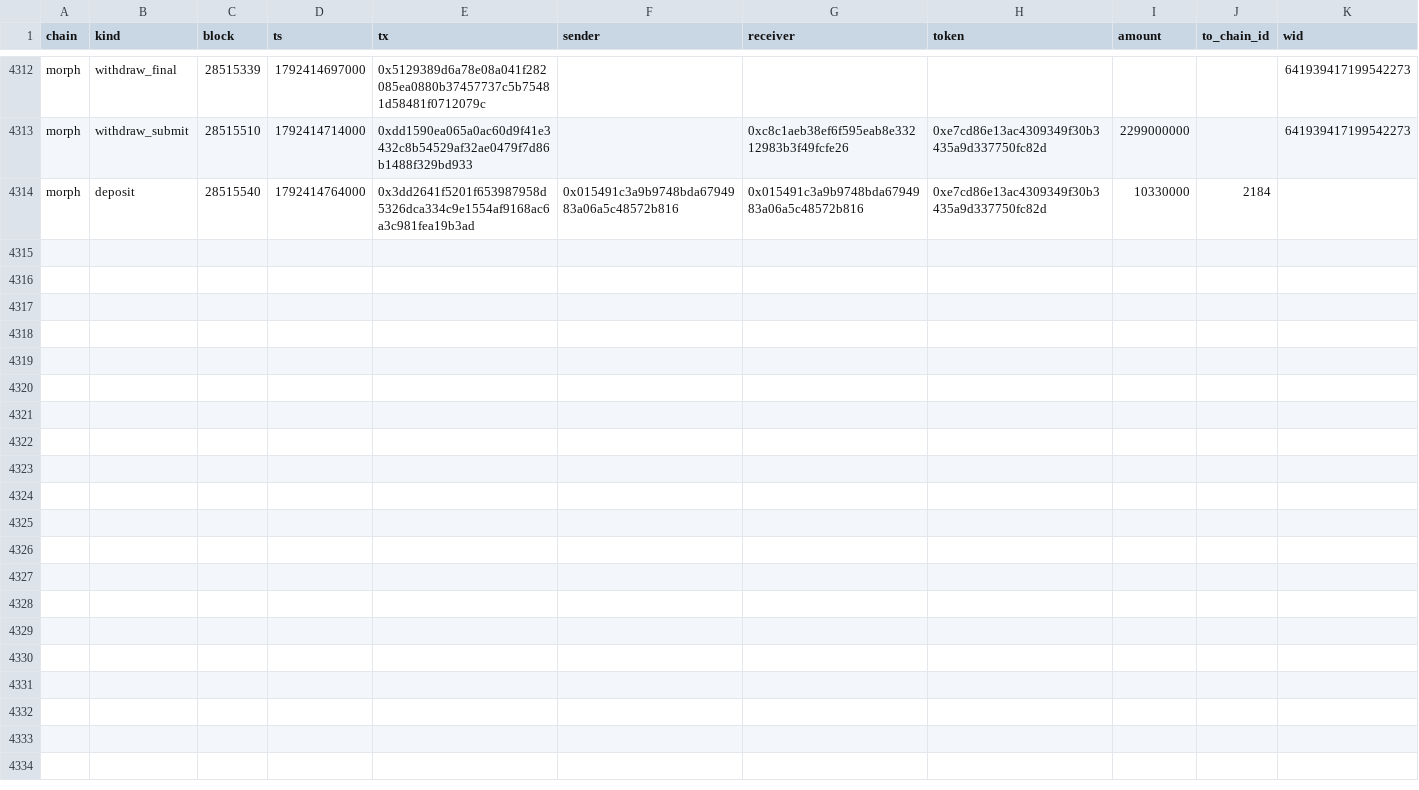
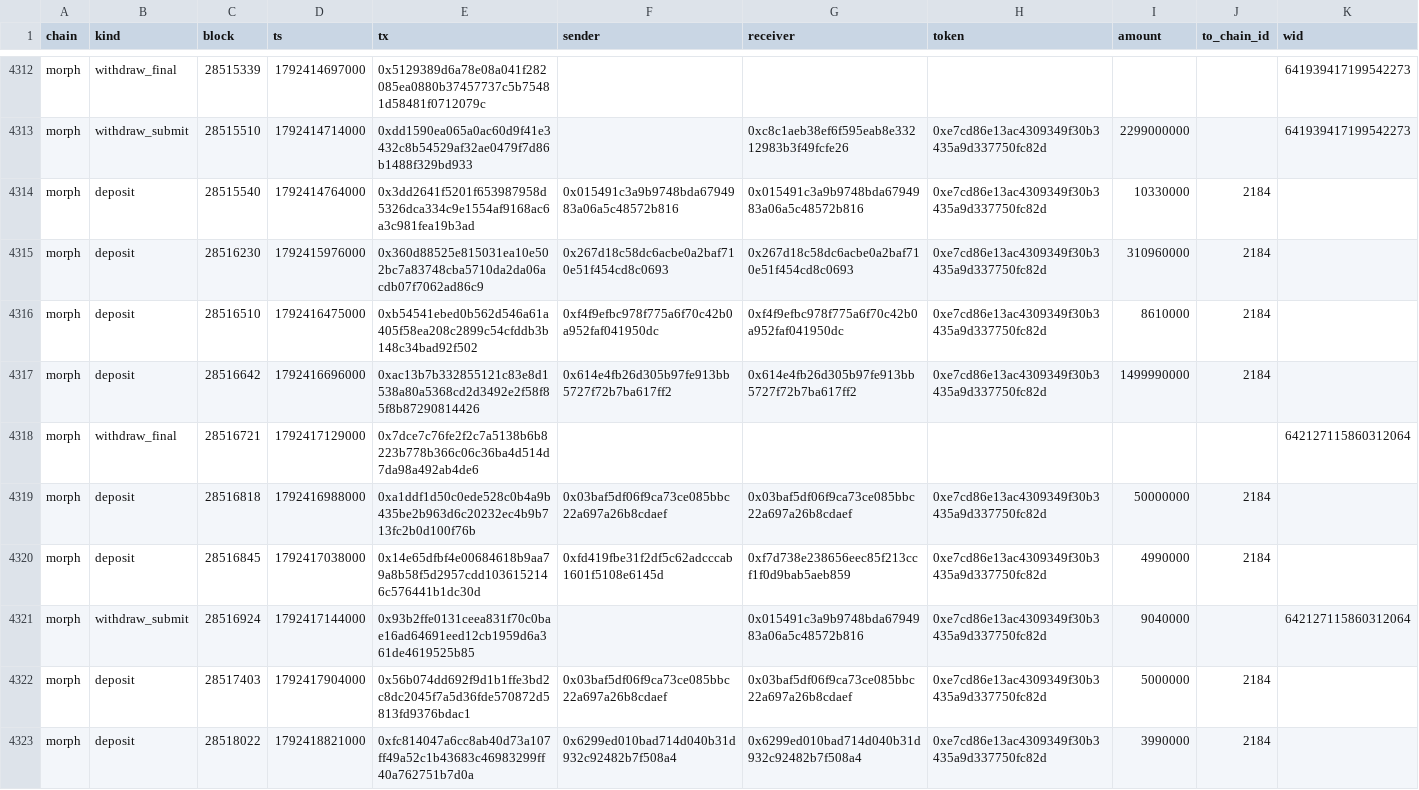
Before and after one commit to eferbarn/PopDex_Minor_Insights, a CSV file: bridge/morph.csv, drawn as a sheet; only a part is shown, gaps mark what is left out.

Commit message:
snapshot[bridge] 2026-10-19 1792418836104

```diff
--- a/bridge/morph.csv
+++ b/bridge/morph.csv
@@ -4314 +4314,10 @@ morph,withdraw_submit,28515510,1792414714000,0xdd1590ea065a0ac60d9f41e3432c8b545
 morph,deposit,28515540,1792414764000,0x3dd2641f5201f653987958d5326dca334c9e1554af9168ac6a3c981fea19b3ad,0x015491c3a9b9748bda6794983a06a5c48572b816,0x015491c3a9b9748bda6794983a06a5c48572b816,0xe7cd86e13ac4309349f30b3435a9d337750fc82d,10330000,2184,
+morph,deposit,28516230,1792415976000,0x360d88525e815031ea10e502bc7a83748cba5710da2da06acdb07f7062ad86c9,0x267d18c58dc6acbe0a2baf710e51f454cd8c0693,0x267d18c58dc6acbe0a2baf710e51f454cd8c0693,0xe7cd86e13ac4309349f30b3435a9d337750fc82d,310960000,2184,
+morph,deposit,28516510,1792416475000,0xb54541ebed0b562d546a61a405f58ea208c2899c54cfddb3b148c34bad92f502,0xf4f9efbc978f775a6f70c42b0a952faf041950dc,0xf4f9efbc978f775a6f70c42b0a952faf041950dc,0xe7cd86e13ac4309349f30b3435a9d337750fc82d,8610000,2184,
+morph,deposit,28516642,1792416696000,0xac13b7b332855121c83e8d1538a80a5368cd2d3492e2f58f85f8b87290814426,0x614e4fb26d305b97fe913bb5727f72b7ba617ff2,0x614e4fb26d305b97fe913bb5727f72b7ba617ff2,0xe7cd86e13ac4309349f30b3435a9d337750fc82d,1499990000,2184,
+morph,withdraw_final,28516721,1792417129000,0x7dce7c76fe2f2c7a5138b6b8223b778b366c06c36ba4d514d7da98a492ab4de6,,,,,,642127115860312064
+morph,deposit,28516818,1792416988000,0xa1ddf1d50c0ede528c0b4a9b435be2b963d6c20232ec4b9b713fc2b0d100f76b,0x03baf5df06f9ca73ce085bbc22a697a26b8cdaef,0x03baf5df06f9ca73ce085bbc22a697a26b8cdaef,0xe7cd86e13ac4309349f30b3435a9d337750fc82d,50000000,2184,
+morph,deposit,28516845,1792417038000,0x14e65dfbf4e00684618b9aa79a8b58f5d2957cdd1036152146c576441b1dc30d,0xfd419fbe31f2df5c62adcccab1601f5108e6145d,0xf7d738e238656eec85f213ccf1f0d9bab5aeb859,0xe7cd86e13ac4309349f30b3435a9d337750fc82d,4990000,2184,
+morph,withdraw_submit,28516924,1792417144000,0x93b2ffe0131ceea831f70c0bae16ad64691eed12cb1959d6a361de4619525b85,,0x015491c3a9b9748bda6794983a06a5c48572b816,0xe7cd86e13ac4309349f30b3435a9d337750fc82d,9040000,,642127115860312064
+morph,deposit,28517403,1792417904000,0x56b074dd692f9d1b1ffe3bd2c8dc2045f7a5d36fde570872d5813fd9376bdac1,0x03baf5df06f9ca73ce085bbc22a697a26b8cdaef,0x03baf5df06f9ca73ce085bbc22a697a26b8cdaef,0xe7cd86e13ac4309349f30b3435a9d337750fc82d,5000000,2184,
+morph,deposit,28518022,1792418821000,0xfc814047a6cc8ab40d73a107ff49a52c1b43683c46983299ff40a762751b7d0a,0x6299ed010bad714d040b31d932c92482b7f508a4,0x6299ed010bad714d040b31d932c92482b7f508a4,0xe7cd86e13ac4309349f30b3435a9d337750fc82d,3990000,2184,
```
Also changed, not shown: 3 other files.
